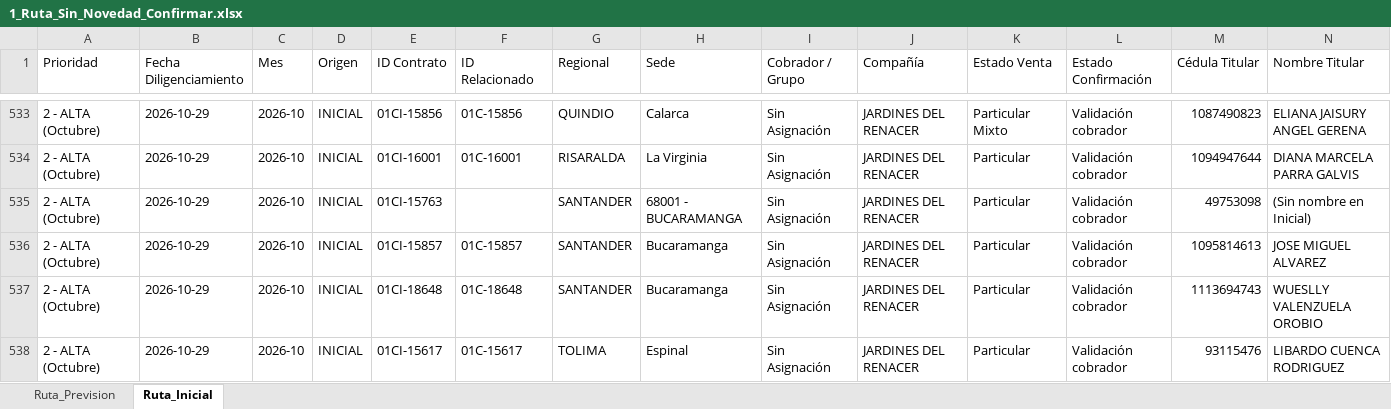
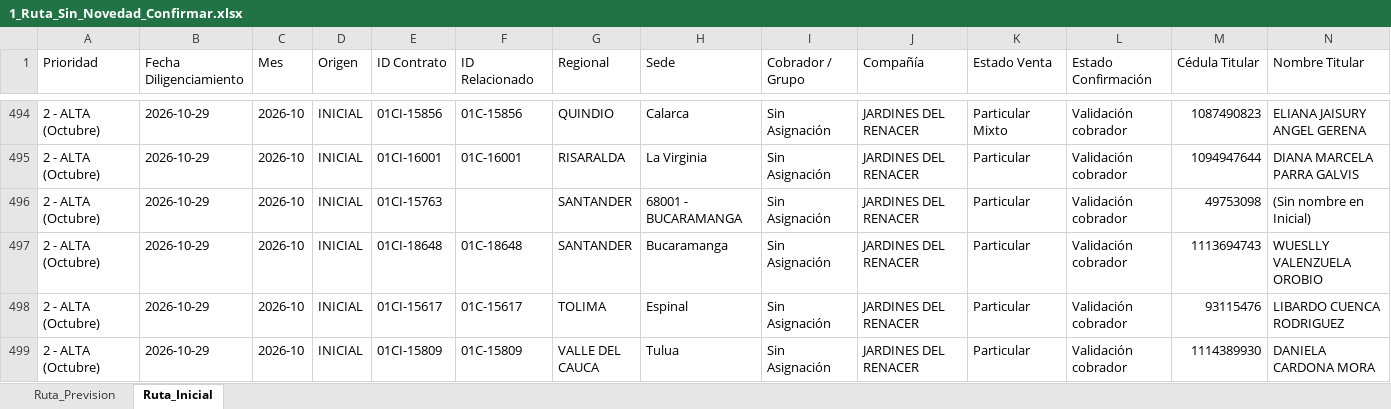
Before and after one commit to coordplaneacioncarteranal-del/ruta-confirmacion-sfun, an Excel workbook: 1_Ruta_Sin_Novedad_Confirmar.xlsx, sheet Ruta_Inicial, drawn as a sheet; only a part is shown, gaps mark what is left out; the shorter side is filled out with more unchanged rows; values as stored, in another font and other column widths than the file's, no cell formats; rows hold the shown columns only; the diff covers the shown part only; the diff names each change by its address in the sheet, - before the commit and + after, or states it on an @@ line.

Commit message:
Ruta Sin Novedad (2026-11-25 14:12)

```diff
--- a/1_Ruta_Sin_Novedad_Confirmar.xlsx (sheet Ruta_Inicial)
+++ b/1_Ruta_Sin_Novedad_Confirmar.xlsx (sheet Ruta_Inicial)
-row 536: 2 - ALTA (Octubre) | 2026-10-29 | 2026-10 | INICIAL | 01CI-15857 | 01C-15857 | SANTANDER | Bucaramanga | Sin Asignación | JARDINES DEL RENACER | Particular | Validación cobrador | 1095814613 | JOSE MIGUEL ALVAREZ
```
Also changed, not shown: 60 removed rows elsewhere in this sheet, sheet Ruta_Prevision, cell formats.
